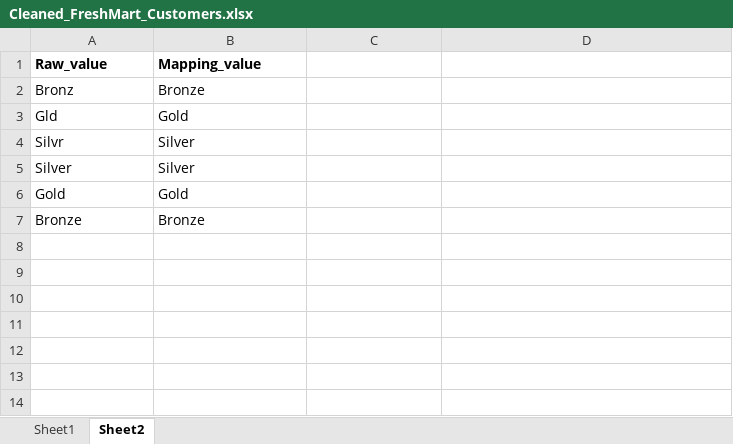
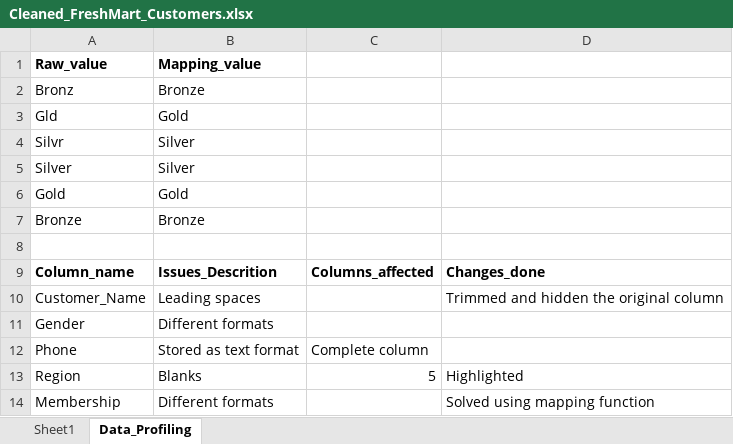
Before and after one commit to Rithi-20/Rithiha, an Excel workbook: Excel/Project/Freshmart/Cleaned/Cleaned_FreshMart_Customers.xlsx, sheet Data_Profiling, drawn as a sheet; values as stored, in another font and other column widths than the file's, no borders; the diff names each change by its address in the sheet, - before the commit and + after, or states it on an @@ line.

Commit message:
Cleaned all the sheets in Freshmart

```diff
--- a/Excel/Project/Freshmart/Cleaned/Cleaned_FreshMart_Customers.xlsx (sheet Data_Profiling)
+++ b/Excel/Project/Freshmart/Cleaned/Cleaned_FreshMart_Customers.xlsx (sheet Data_Profiling)
-sheet tab: Sheet2
+sheet tab: Data_Profiling
+row 8: (empty)
+row 9: Column_name | Issues_Descrition | Columns_affected | Changes_done
+row 10: Customer_Name | Leading spaces |  | Trimmed and hidden the original column
+row 11: Gender | Different formats
+row 12: Phone | Stored as text format | Complete column
+row 13: Region | Blanks | 5 | Highlighted
+row 14: Membership | Different formats |  | Solved using mapping function
```
Also changed, not shown: sheet Sheet1, formulas that keep their value, Excel/Project/Freshmart/Cleaned/Cleaned_FreshMart_Products.xlsx, Excel/Project/Freshmart/Cleaned/Cleaned_FreshMart_Sales_Transactions.xlsx, 5 other files.
